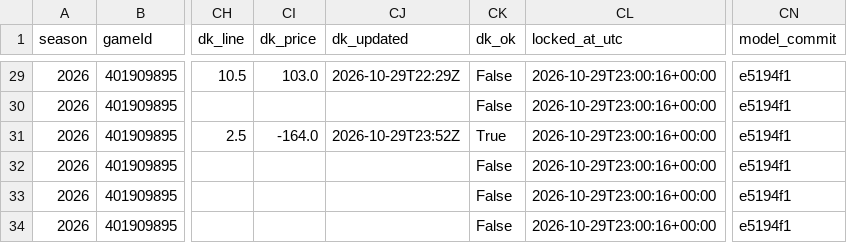
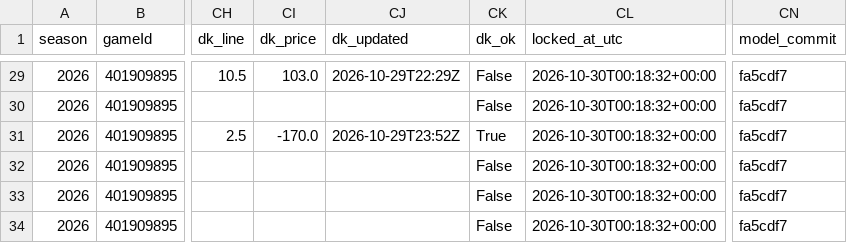
Before and after one commit to mikehollandwork-source/NBA, a CSV file: reports/live/locked/2026-10-29/MEM@POR.csv, drawn as a sheet; only a part is shown, gaps mark what is left out; the diff covers the shown part only; the diff names each change by its address in the sheet, - before the commit and + after, or states it on an @@ line.

```diff
--- a/reports/live/locked/2026-10-29/MEM@POR.csv
+++ b/reports/live/locked/2026-10-29/MEM@POR.csv
-CL29:CL34 (locked_at_utc): 2026-10-29T23:00:16+00:00
+CL29:CL34 (locked_at_utc): 2026-10-30T00:18:32+00:00
-CN29:CN34 (model_commit): e5194f1
+CN29:CN34 (model_commit): fa5cdf7
-CI31 (dk_price): -164.0
+CI31 (dk_price): -170.0
```
Also changed, not shown: 67 edited cells elsewhere in this file, reports/live/dk_lines/2026-10-29.csv, reports/live/game_day_2026-10-29.csv, 3 other files.
